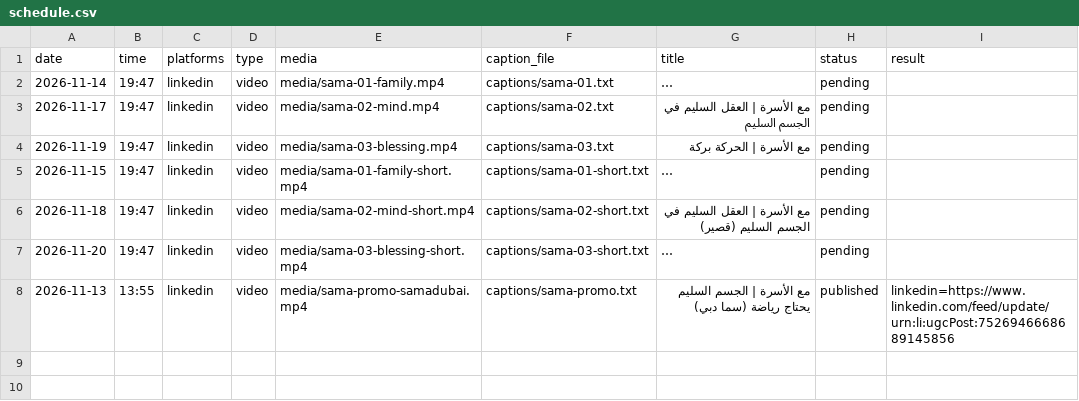
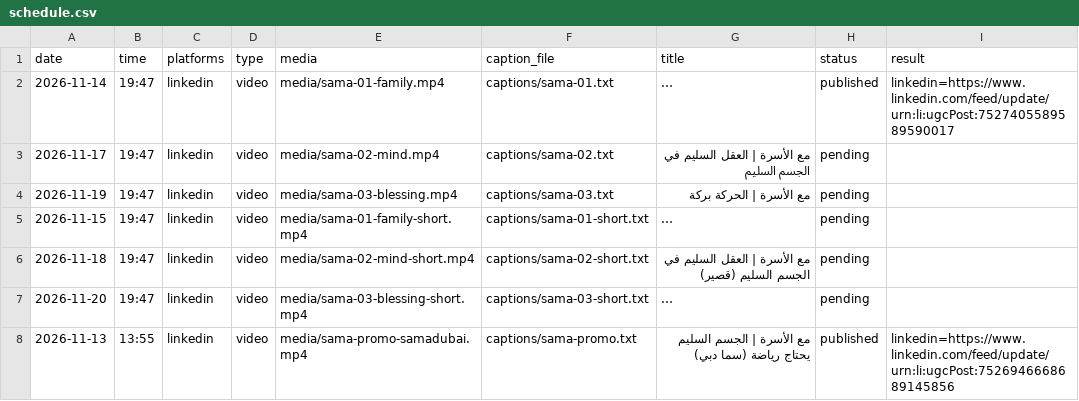
Before and after one commit to bashayeral21-ship-it/from-my-shelf-publisher, a CSV file: schedule.csv, drawn as a sheet; long unchanged cells end in …; the diff names each change by its address in the sheet, - before the commit and + after, or states it on an @@ line.

Commit message:
publish: 2026-11-14

```diff
--- a/schedule.csv
+++ b/schedule.csv
-H2 (status): pending
+H2 (status): published
-I2 (result): (empty)
+I2 (result): linkedin=https://www.linkedin.com/feed/update/urn:li:ugcPost:7527405589589590017
```
